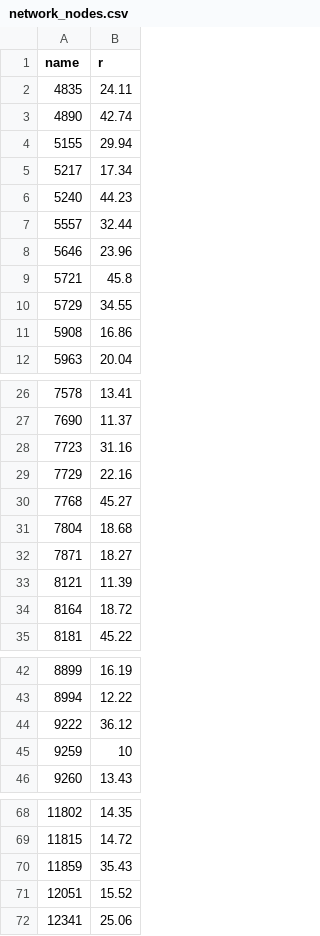
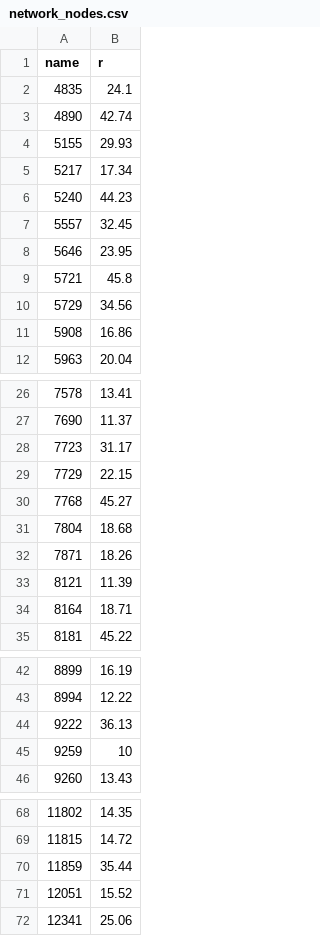
Before and after one commit to Tebyt/IV-Project, a CSV file: csv/network_nodes.csv, drawn as a sheet; only a part is shown, gaps mark what is left out; the diff covers the shown part only.

```diff
--- a/csv/network_nodes.csv
+++ b/csv/network_nodes.csv
@@ -1,11 +1,11 @@
 "name","r"
-4835,24.11
+4835,24.1
 4890,42.74
-5155,29.94
+5155,29.93
 5217,17.34
 5240,44.23
-5557,32.44
-5646,23.96
+5557,32.45
+5646,23.95
 5721,45.8
-5729,34.55
+5729,34.56
 5908,16.86
@@ -27,9 +27,9 @@
 7690,11.37
-7723,31.16
-7729,22.16
+7723,31.17
+7729,22.15
 7768,45.27
 7804,18.68
-7871,18.27
+7871,18.26
 8121,11.39
-8164,18.72
+8164,18.71
 8181,45.22
@@ -43,3 +43,3 @@
 8994,12.22
-9222,36.12
+9222,36.13
 9259,10
@@ -69,3 +69,3 @@
 11815,14.72
-11859,35.43
+11859,35.44
 12051,15.52
```
Also changed, not shown: 7 edited cells elsewhere in this file, 12 other files.
